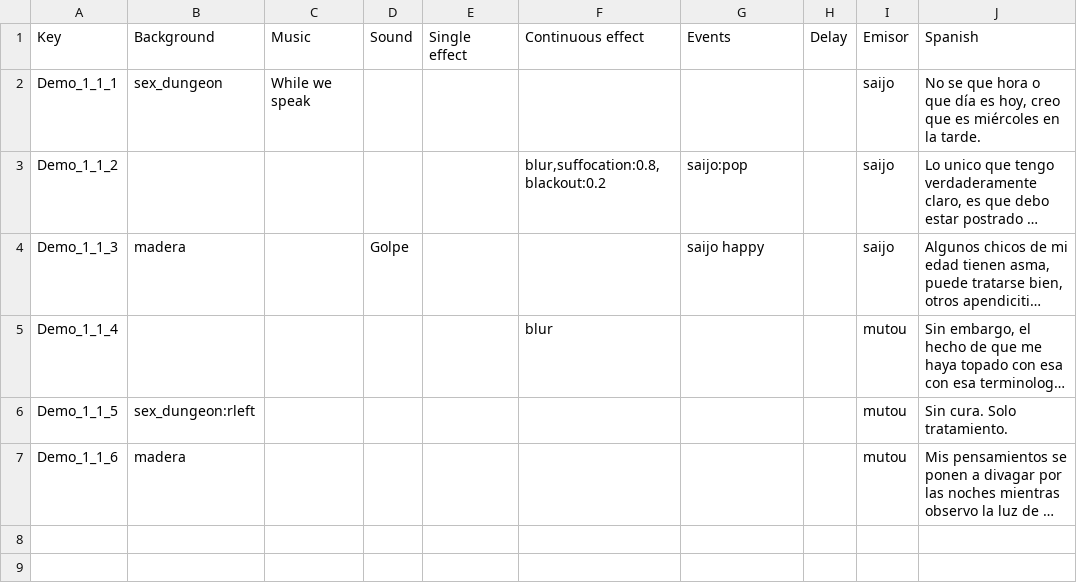
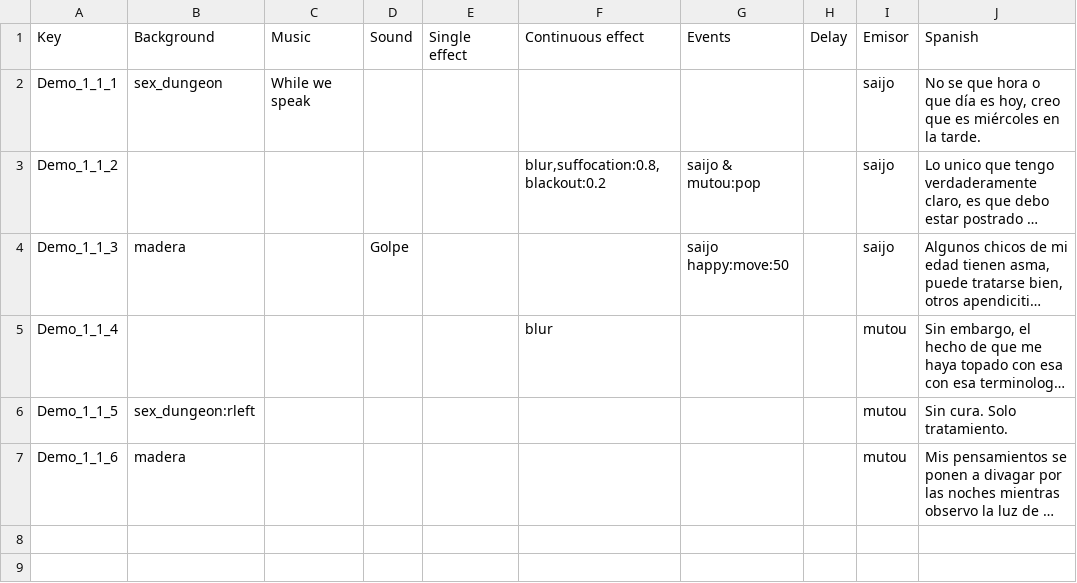
Before and after one commit to Atlantox/atlax-renpy, a CSV file: game/dialogues/my_scene1.csv, drawn as a sheet; only a part is shown; long unchanged cells end in …; the diff names each change by its address in the sheet, - before the commit and + after, or states it on an @@ line.

```diff
--- a/game/dialogues/my_scene1.csv
+++ b/game/dialogues/my_scene1.csv
-G3: saijo:pop
+G3: saijo & mutou:pop
-G4: saijo happy
+G4: saijo happy:move:50
```
Also changed, not shown: 12 other files.
